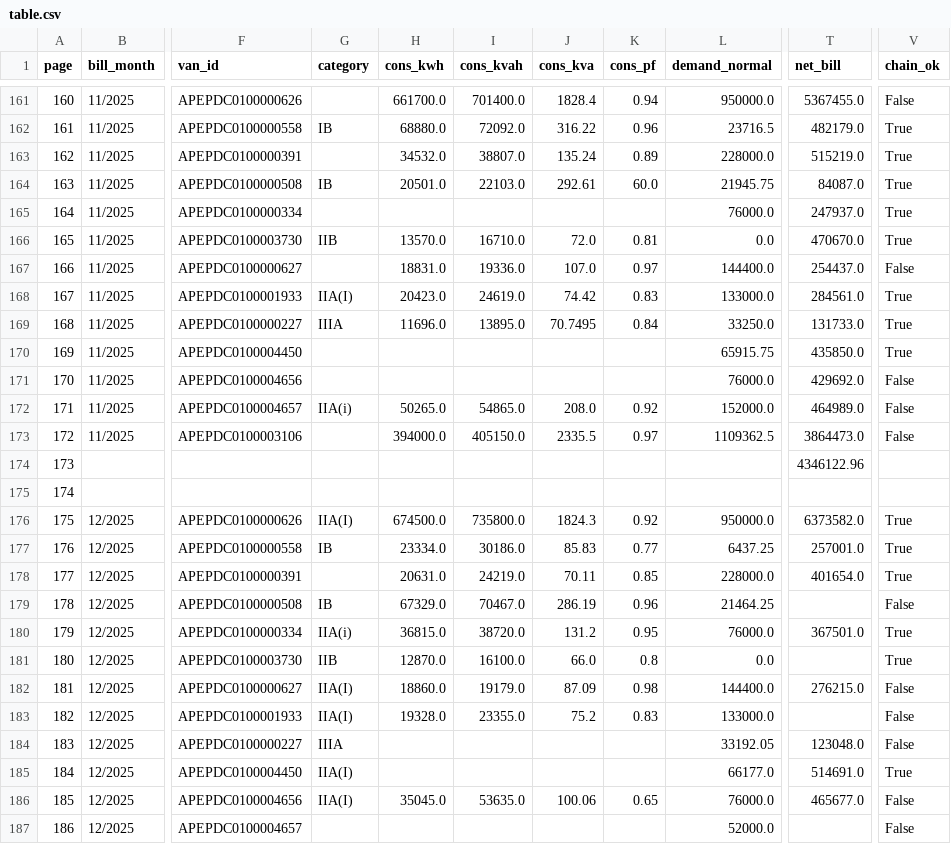
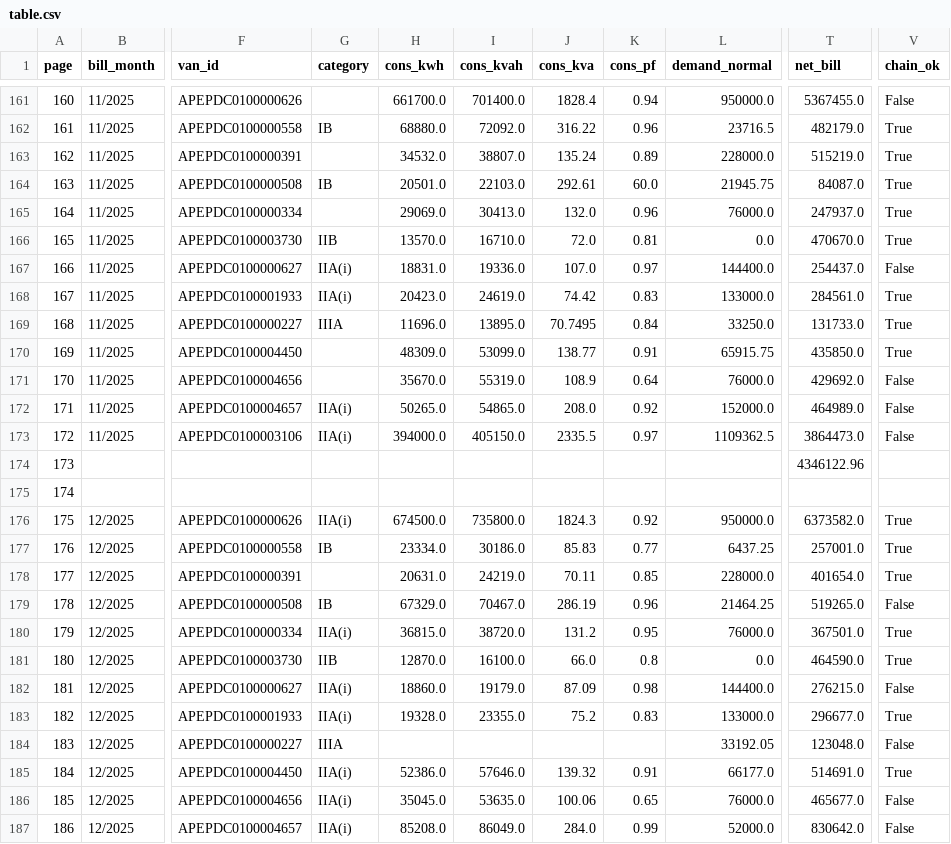
Before and after one commit to amarshp/epdcl-ht-bill-ocr, a CSV file: ocr_lab/outputs/table.csv, drawn as a sheet; only a part is shown, gaps mark what is left out; the diff covers the shown part only; the diff names each change by its address in the sheet, - before the commit and + after, or states it on an @@ line.

Commit message:
feat: precise review-triage gate + flag-recall metric
page_needs_review = math-chain-fail OR core-field-missing OR out-of-range PF.
Dropped the blanket low-confidence flag (flagged ~81% of pages, useless).
flag_recall.py measures the production-safety metric over the 21 held-out pages:
FLAG-RECALL 89%, SILENT MONEY ERRORS 0 (every wrong money value lands on a
flagged page). Full-262 review burden: 97/234=41% flagged, 137 auto-verified.

```diff
--- a/ocr_lab/outputs/table.csv
+++ b/ocr_lab/outputs/table.csv
-H165 (cons_kwh): (empty)
+H165 (cons_kwh): 29069.0
-I165 (cons_kvah): (empty)
+I165 (cons_kvah): 30413.0
-J165 (cons_kva): (empty)
+J165 (cons_kva): 132.0
-K165 (cons_pf): (empty)
+K165 (cons_pf): 0.96
-G167 (category): (empty)
+G167 (category): IIA(i)
-G168 (category): IIA(I)
+G168 (category): IIA(i)
-H170 (cons_kwh): (empty)
+H170 (cons_kwh): 48309.0
-I170 (cons_kvah): (empty)
+I170 (cons_kvah): 53099.0
-J170 (cons_kva): (empty)
+J170 (cons_kva): 138.77
-K170 (cons_pf): (empty)
+K170 (cons_pf): 0.91
-H171 (cons_kwh): (empty)
+H171 (cons_kwh): 35670.0
-I171 (cons_kvah): (empty)
+I171 (cons_kvah): 55319.0
-J171 (cons_kva): (empty)
+J171 (cons_kva): 108.9
-K171 (cons_pf): (empty)
+K171 (cons_pf): 0.64
-G173 (category): (empty)
+G173 (category): IIA(i)
-G176 (category): IIA(I)
+G176 (category): IIA(i)
-T179 (net_bill): (empty)
+T179 (net_bill): 519265.0
-T181 (net_bill): (empty)
+T181 (net_bill): 464590.0
-G182:G183 (category): IIA(I)
+G182:G183 (category): IIA(i)
-T183 (net_bill): (empty)
+T183 (net_bill): 296677.0
-V183 (chain_ok): False
+V183 (chain_ok): True
-G185:G186 (category): IIA(I)
+G185:G186 (category): IIA(i)
-H185 (cons_kwh): (empty)
+H185 (cons_kwh): 52386.0
-I185 (cons_kvah): (empty)
+I185 (cons_kvah): 57646.0
-J185 (cons_kva): (empty)
+J185 (cons_kva): 139.32
-K185 (cons_pf): (empty)
+K185 (cons_pf): 0.91
-G187 (category): (empty)
+G187 (category): IIA(i)
-H187 (cons_kwh): (empty)
+H187 (cons_kwh): 85208.0
-I187 (cons_kvah): (empty)
+I187 (cons_kvah): 86049.0
-J187 (cons_kva): (empty)
+J187 (cons_kva): 284.0
-K187 (cons_pf): (empty)
+K187 (cons_pf): 0.99
-T187 (net_bill): (empty)
+T187 (net_bill): 830642.0
```
Also changed, not shown: 153 edited cells elsewhere in this file, 8 other files.
